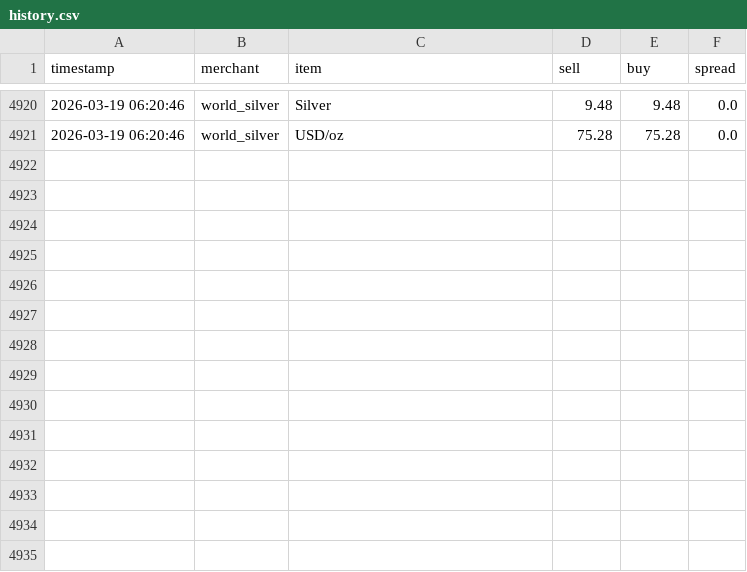
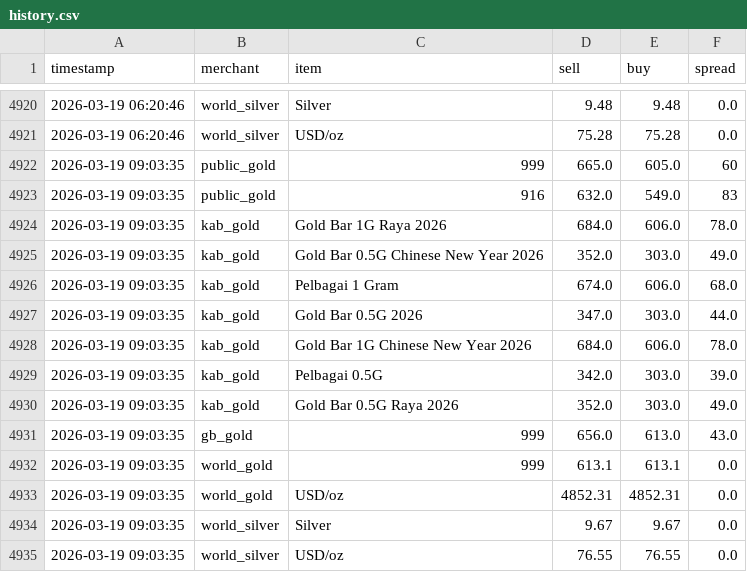
Before and after one commit to HKindaichi/pg-gold-price-api, a CSV file: output/history.csv, drawn as a sheet; only a part is shown, gaps mark what is left out.

```diff
--- a/output/history.csv
+++ b/output/history.csv
@@ -4921 +4921,15 @@ timestamp,merchant,item,sell,buy,spread
 2026-03-19 06:20:46,world_silver,USD/oz,75.28,75.28,0.0
+2026-03-19 09:03:35,public_gold,999,665.0,605.0,60
+2026-03-19 09:03:35,public_gold,916,632.0,549.0,83
+2026-03-19 09:03:35,kab_gold,Gold Bar 1G Raya 2026,684.0,606.0,78.0
+2026-03-19 09:03:35,kab_gold,Gold Bar 0.5G Chinese New Year 2026,352.0,303.0,49.0
+2026-03-19 09:03:35,kab_gold,Pelbagai 1 Gram,674.0,606.0,68.0
+2026-03-19 09:03:35,kab_gold,Gold Bar 0.5G 2026,347.0,303.0,44.0
+2026-03-19 09:03:35,kab_gold,Gold Bar 1G Chinese New Year 2026,684.0,606.0,78.0
+2026-03-19 09:03:35,kab_gold,Pelbagai 0.5G,342.0,303.0,39.0
+2026-03-19 09:03:35,kab_gold,Gold Bar 0.5G Raya 2026,352.0,303.0,49.0
+2026-03-19 09:03:35,gb_gold,999,656.0,613.0,43.0
+2026-03-19 09:03:35,world_gold,999,613.1,613.1,0.0
+2026-03-19 09:03:35,world_gold,USD/oz,4852.31,4852.31,0.0
+2026-03-19 09:03:35,world_silver,Silver,9.67,9.67,0.0
+2026-03-19 09:03:35,world_silver,USD/oz,76.55,76.55,0.0
```
Also changed, not shown: 1 other file.
